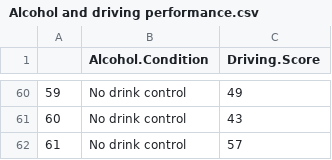
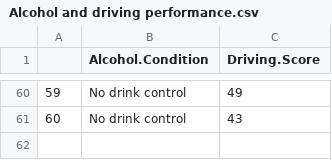
Before and after one commit to bernhardangele/BU-adv-stats, a CSV file: Homework3/Alcohol and driving performance.csv, drawn as a sheet; only a part is shown, gaps mark what is left out.

Commit message:
Update Alcohol and driving performance.csv

```diff
--- a/Homework3/Alcohol and driving performance.csv
+++ b/Homework3/Alcohol and driving performance.csv
@@ -61,2 +61 @@
 "60","No drink control",43
-"61","No drink control",57
```
